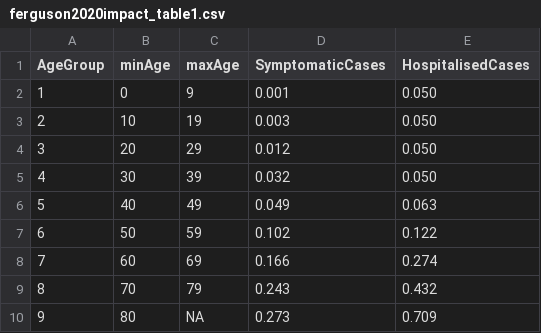
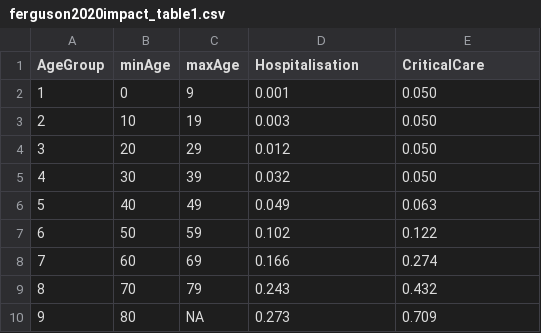
Before and after one commit to pdpcosta/COVID-19_Brazil, a CSV file: DATA/IntensiveTherapyUnits/ferguson2020impact_table1.csv, drawn as a sheet.

Commit message:
Add files via upload
Changed column names

```diff
--- a/DATA/IntensiveTherapyUnits/ferguson2020impact_table1.csv
+++ b/DATA/IntensiveTherapyUnits/ferguson2020impact_table1.csv
@@ -1,2 +1,2 @@
-AgeGroup,minAge,maxAge,SymptomaticCases,HospitalisedCases
+AgeGroup,minAge,maxAge,Hospitalisation,CriticalCare
 1,0,9,0.001,0.050
```
